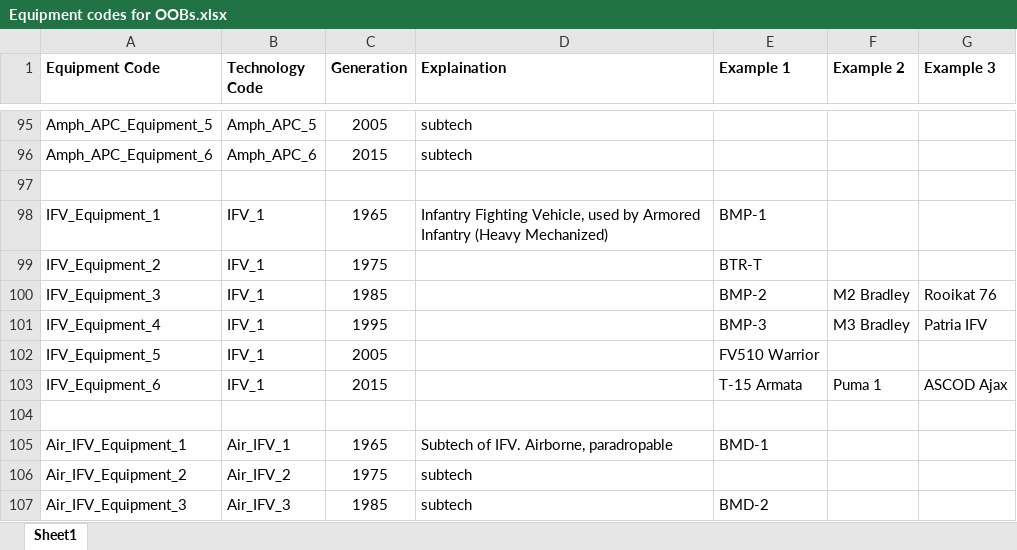
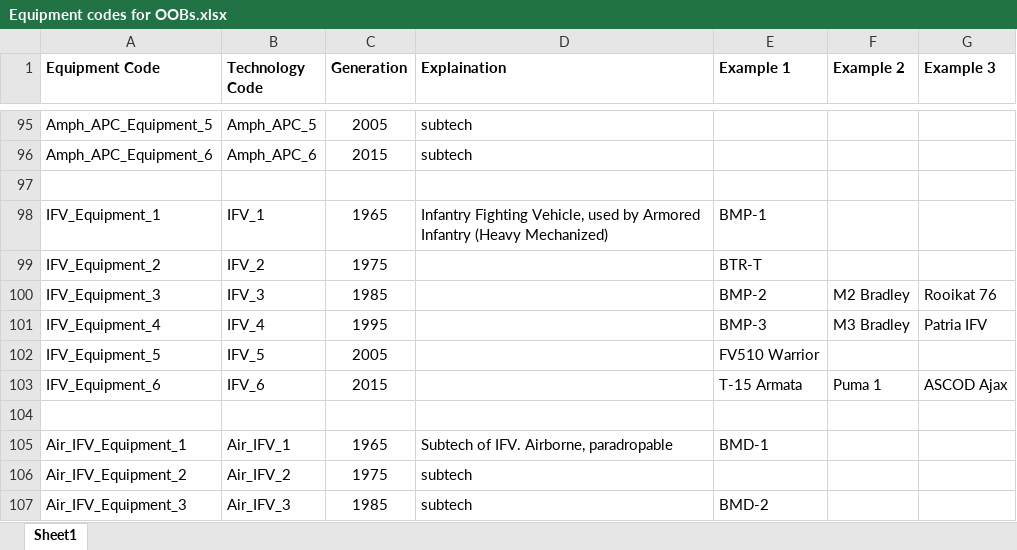
Before and after one commit to Takk90/C-Users-Carlos-Siqueira-Documents-Paradox-Interactive-Hearts-of-Iron-IV-mod, an Excel workbook: Modding resources/Equipment codes for OOBs.xlsx, sheet Sheet1, drawn as a sheet; only a part is shown, gaps mark what is left out; values as stored, in another font and other column widths than the file's, no borders; the diff names each change by its address in the sheet, - before the commit and + after, or states it on an @@ line.

```diff
--- a/Modding resources/Equipment codes for OOBs.xlsx (sheet Sheet1)
+++ b/Modding resources/Equipment codes for OOBs.xlsx (sheet Sheet1)
-B99 (Technology Code): IFV_1
+B99 (Technology Code): IFV_2
-B100 (Technology Code): IFV_1
+B100 (Technology Code): IFV_3
-B101 (Technology Code): IFV_1
+B101 (Technology Code): IFV_4
-B102 (Technology Code): IFV_1
+B102 (Technology Code): IFV_5
-B103 (Technology Code): IFV_1
+B103 (Technology Code): IFV_6
```
Also changed, not shown: 5 other files.
